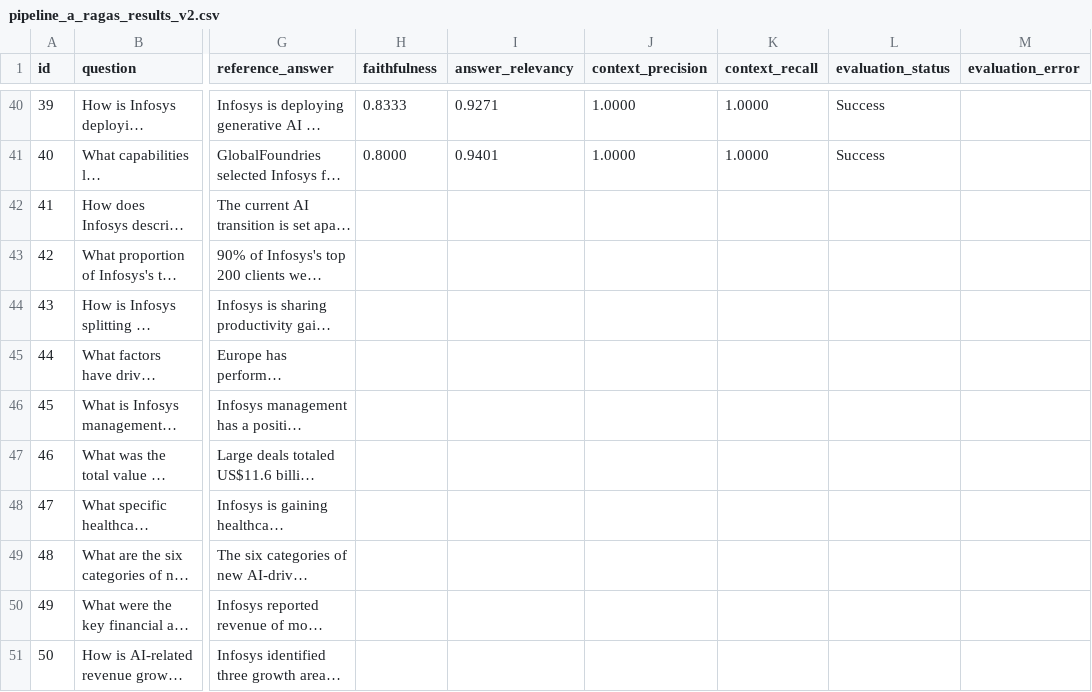
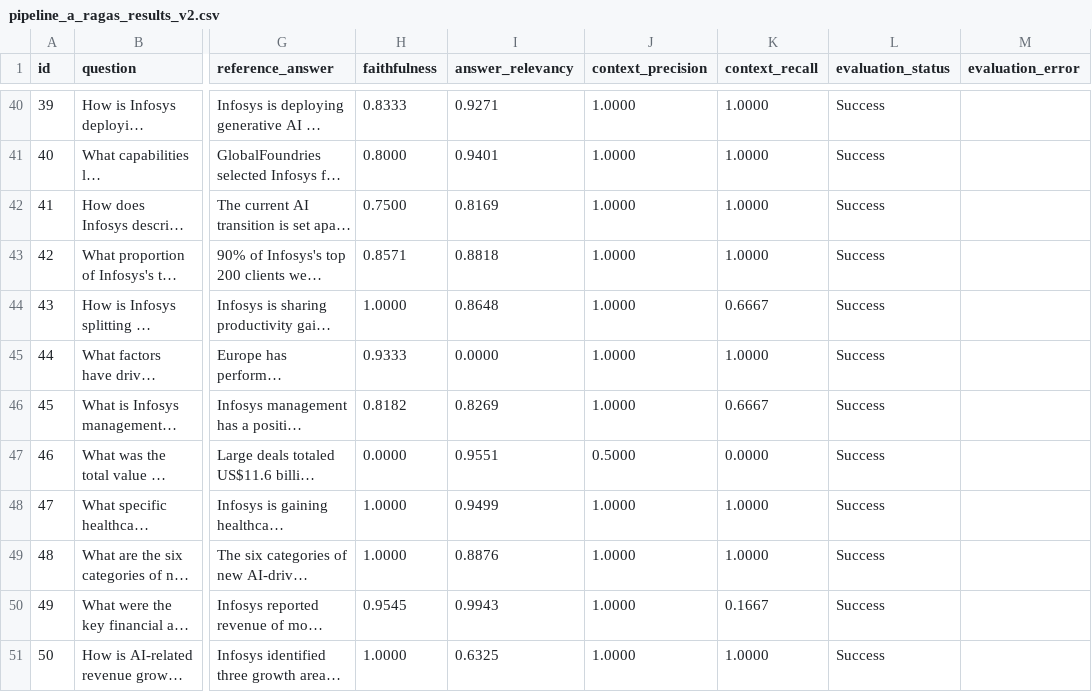
Before and after one commit to nandypi/Group-6-DS-and-AI-Lab-Project, a CSV file: datapreparation/benchmarking/ragas_v2/pipeline_a_ragas_results_v2.csv, drawn as a sheet; only a part is shown, gaps mark what is left out; long unchanged cells end in …; the diff names each change by its address in the sheet, - before the commit and + after, or states it on an @@ line.

Commit message:
Update milestone5 report, RAGAS pipeline A results and benchmark summary

```diff
--- a/datapreparation/benchmarking/ragas_v2/pipeline_a_ragas_results_v2.csv
+++ b/datapreparation/benchmarking/ragas_v2/pipeline_a_ragas_results_v2.csv
-H42 (faithfulness): (empty)
+H42 (faithfulness): 0.7500
-I42 (answer_relevancy): (empty)
+I42 (answer_relevancy): 0.8169
-J42:J46 (context_precision): (empty)
+J42:J46 (context_precision): 1.0000
-K42:K43 (context_recall): (empty)
+K42:K43 (context_recall): 1.0000
-L42:L51 (evaluation_status): (empty)
+L42:L51 (evaluation_status): Success
-H43 (faithfulness): (empty)
+H43 (faithfulness): 0.8571
-I43 (answer_relevancy): (empty)
+I43 (answer_relevancy): 0.8818
-H44 (faithfulness): (empty)
+H44 (faithfulness): 1.0000
-I44 (answer_relevancy): (empty)
+I44 (answer_relevancy): 0.8648
-K44 (context_recall): (empty)
+K44 (context_recall): 0.6667
-H45 (faithfulness): (empty)
+H45 (faithfulness): 0.9333
-I45 (answer_relevancy): (empty)
+I45 (answer_relevancy): 0.0000
-K45 (context_recall): (empty)
+K45 (context_recall): 1.0000
-H46 (faithfulness): (empty)
+H46 (faithfulness): 0.8182
-I46 (answer_relevancy): (empty)
+I46 (answer_relevancy): 0.8269
-K46 (context_recall): (empty)
+K46 (context_recall): 0.6667
-H47 (faithfulness): (empty)
+H47 (faithfulness): 0.0000
-I47 (answer_relevancy): (empty)
+I47 (answer_relevancy): 0.9551
-J47 (context_precision): (empty)
+J47 (context_precision): 0.5000
-K47 (context_recall): (empty)
+K47 (context_recall): 0.0000
-H48:H49 (faithfulness): (empty)
+H48:H49 (faithfulness): 1.0000
-I48 (answer_relevancy): (empty)
+I48 (answer_relevancy): 0.9499
-J48:J51 (context_precision): (empty)
+J48:J51 (context_precision): 1.0000
-K48:K49 (context_recall): (empty)
+K48:K49 (context_recall): 1.0000
-I49 (answer_relevancy): (empty)
+I49 (answer_relevancy): 0.8876
-H50 (faithfulness): (empty)
+H50 (faithfulness): 0.9545
-I50 (answer_relevancy): (empty)
+I50 (answer_relevancy): 0.9943
-K50 (context_recall): (empty)
+K50 (context_recall): 0.1667
-H51 (faithfulness): (empty)
+H51 (faithfulness): 1.0000
-I51 (answer_relevancy): (empty)
+I51 (answer_relevancy): 0.6325
-K51 (context_recall): (empty)
+K51 (context_recall): 1.0000
```
Also changed, not shown: 3 other files.
